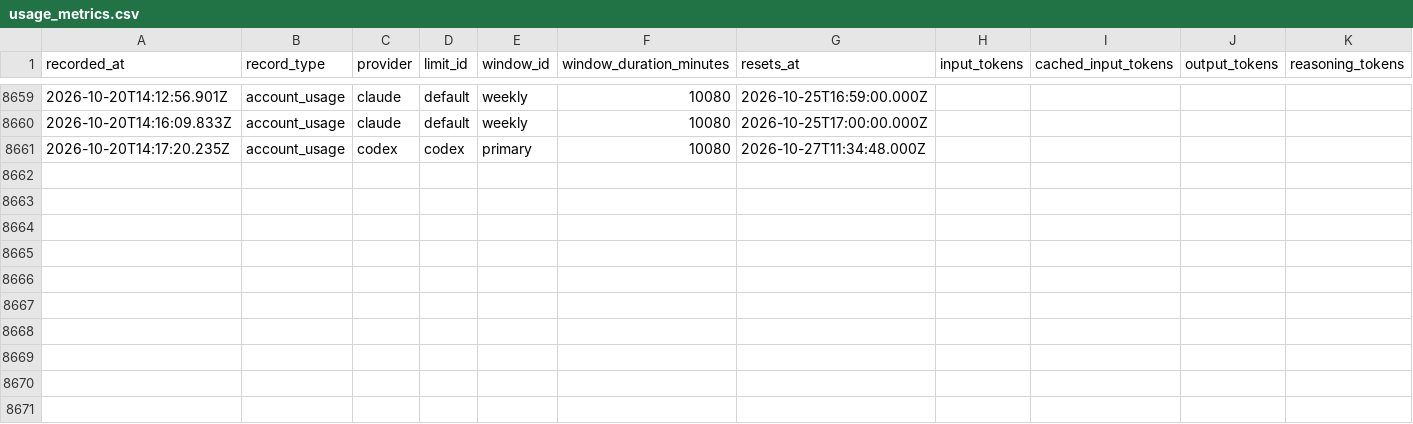
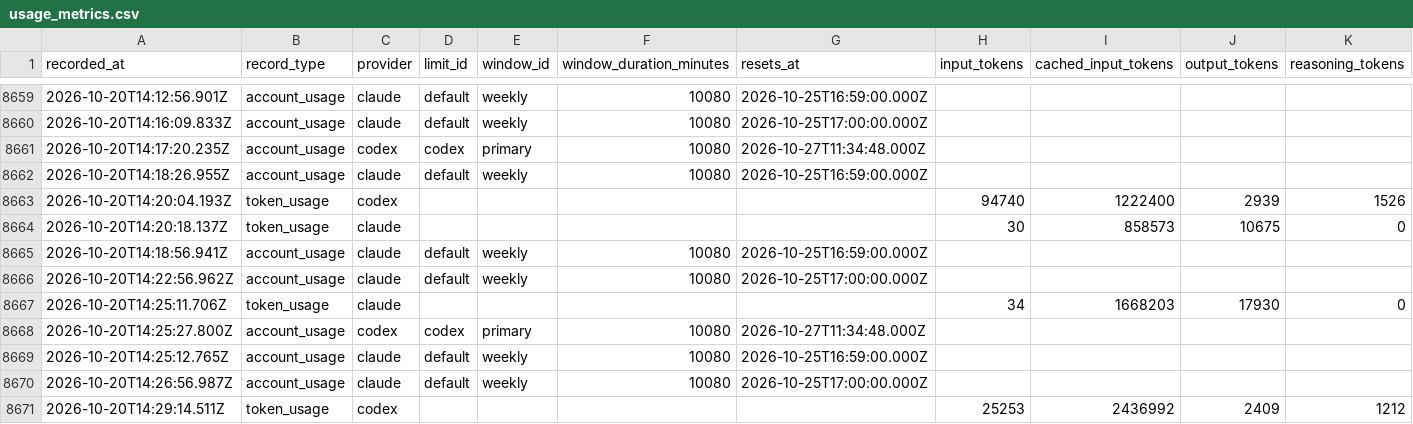
Before and after one commit to jan-bogaerts/md2, a CSV file: design/usage_metrics.csv, drawn as a sheet; only a part is shown, gaps mark what is left out; rows hold the shown columns only; the diff names each change by its address in the sheet, - before the commit and + after, or states it on an @@ line.

Commit message:
Save pending project activity

```diff
--- a/design/usage_metrics.csv
+++ b/design/usage_metrics.csv
+row 8662: 2026-10-20T14:18:26.955Z | account_usage | claude | default | weekly | 10080 | 2026-10-25T16:59:00.000Z
+row 8663: 2026-10-20T14:20:04.193Z | token_usage | codex |  |  |  |  | 94740 | 1222400 | 2939 | 1526
+row 8664: 2026-10-20T14:20:18.137Z | token_usage | claude |  |  |  |  | 30 | 858573 | 10675 | 0
+row 8665: 2026-10-20T14:18:56.941Z | account_usage | claude | default | weekly | 10080 | 2026-10-25T16:59:00.000Z
+row 8666: 2026-10-20T14:22:56.962Z | account_usage | claude | default | weekly | 10080 | 2026-10-25T17:00:00.000Z
+row 8667: 2026-10-20T14:25:11.706Z | token_usage | claude |  |  |  |  | 34 | 1668203 | 17930 | 0
+row 8668: 2026-10-20T14:25:27.800Z | account_usage | codex | codex | primary | 10080 | 2026-10-27T11:34:48.000Z
+row 8669: 2026-10-20T14:25:12.765Z | account_usage | claude | default | weekly | 10080 | 2026-10-25T16:59:00.000Z
+row 8670: 2026-10-20T14:26:56.987Z | account_usage | claude | default | weekly | 10080 | 2026-10-25T17:00:00.000Z
+row 8671: 2026-10-20T14:29:14.511Z | token_usage | codex |  |  |  |  | 25253 | 2436992 | 2409 | 1212
```
